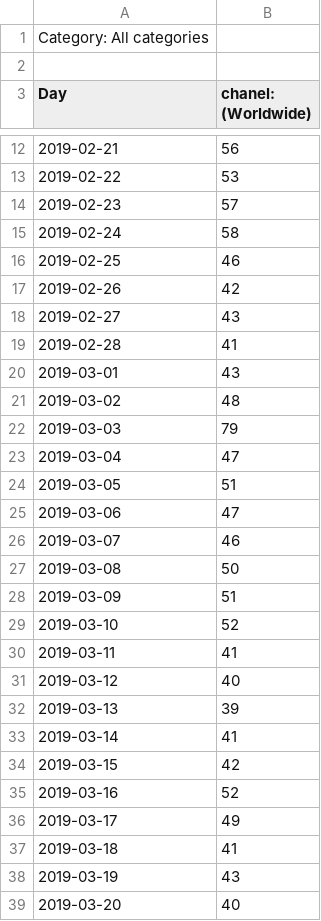
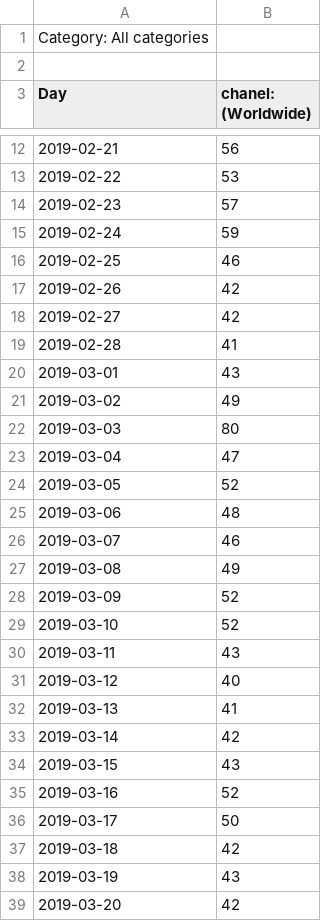
Before and after one commit to yuliaya/trading_model_for_review, a CSV file: data/Chanel_search_chanel.csv, drawn as a sheet; only a part is shown, gaps mark what is left out; the diff covers the shown part only.

```diff
--- a/data/Chanel_search_chanel.csv
+++ b/data/Chanel_search_chanel.csv
@@ -14,26 +14,26 @@ Day,chanel: (Worldwide)
 2019-02-23,57
-2019-02-24,58
+2019-02-24,59
 2019-02-25,46
 2019-02-26,42
-2019-02-27,43
+2019-02-27,42
 2019-02-28,41
 2019-03-01,43
-2019-03-02,48
-2019-03-03,79
+2019-03-02,49
+2019-03-03,80
 2019-03-04,47
-2019-03-05,51
-2019-03-06,47
+2019-03-05,52
+2019-03-06,48
 2019-03-07,46
-2019-03-08,50
-2019-03-09,51
+2019-03-08,49
+2019-03-09,52
 2019-03-10,52
-2019-03-11,41
+2019-03-11,43
 2019-03-12,40
-2019-03-13,39
-2019-03-14,41
-2019-03-15,42
+2019-03-13,41
+2019-03-14,42
+2019-03-15,43
 2019-03-16,52
-2019-03-17,49
-2019-03-18,41
+2019-03-17,50
+2019-03-18,42
 2019-03-19,43
-2019-03-20,40
+2019-03-20,42
```
Also changed, not shown: 34 edited cells elsewhere in this file, data/Chanel_search_classic_flap.csv.
